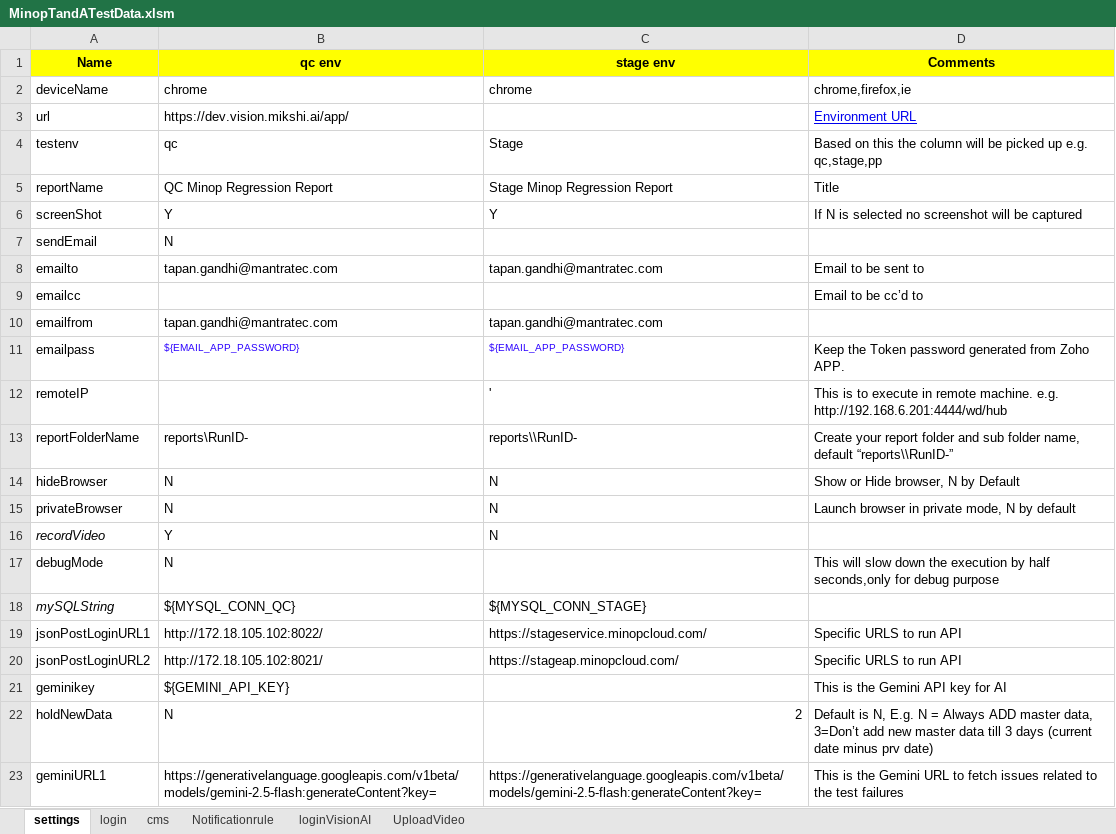
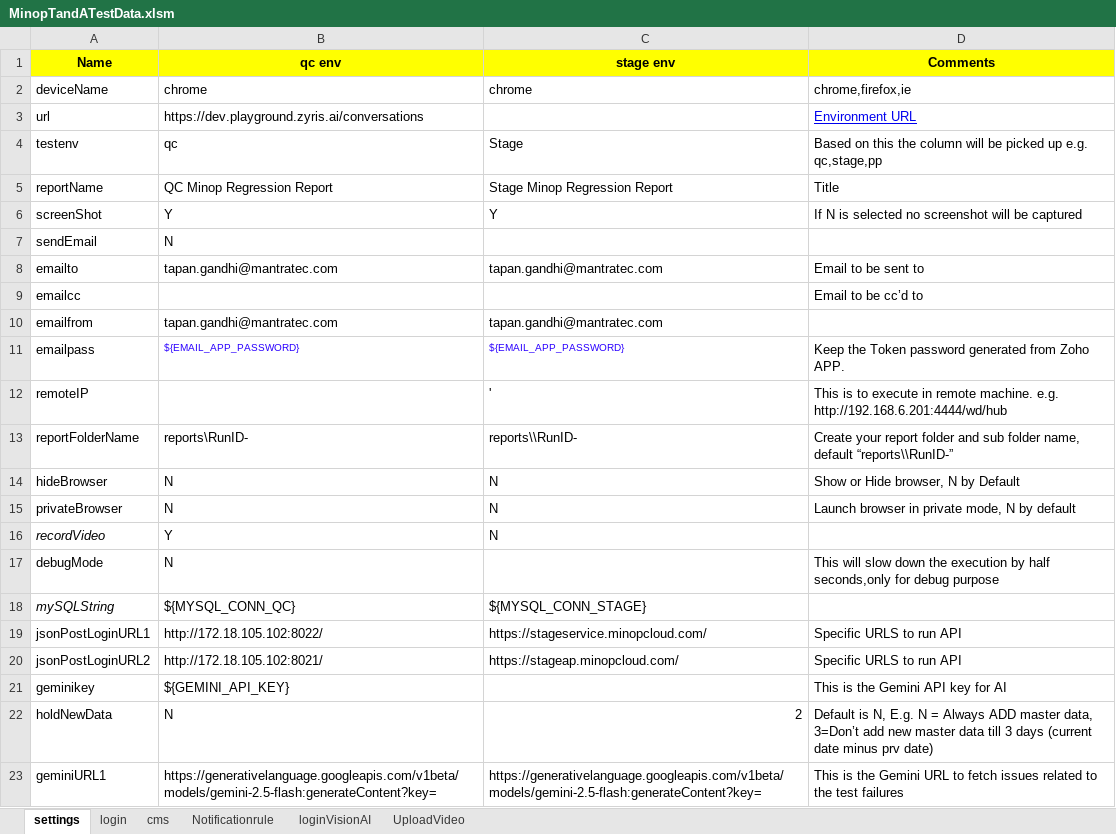
Before and after one commit to RavirajMahamuni1810/Vision_AI_new, an Excel workbook: data/MinopTandATestData.xlsm, sheet settings, drawn as a sheet; values as stored, in another font and other column widths than the file's, no borders; the diff names each change by its address in the sheet, - before the commit and + after, or states it on an @@ line.

```diff
--- a/data/MinopTandATestData.xlsm (sheet settings)
+++ b/data/MinopTandATestData.xlsm (sheet settings)
-B3 (qc env): https://dev.vision.mikshi.ai/app/
+B3 (qc env): https://dev.playground.zyris.ai/conversations
```
Also changed, not shown: 1 other file.
